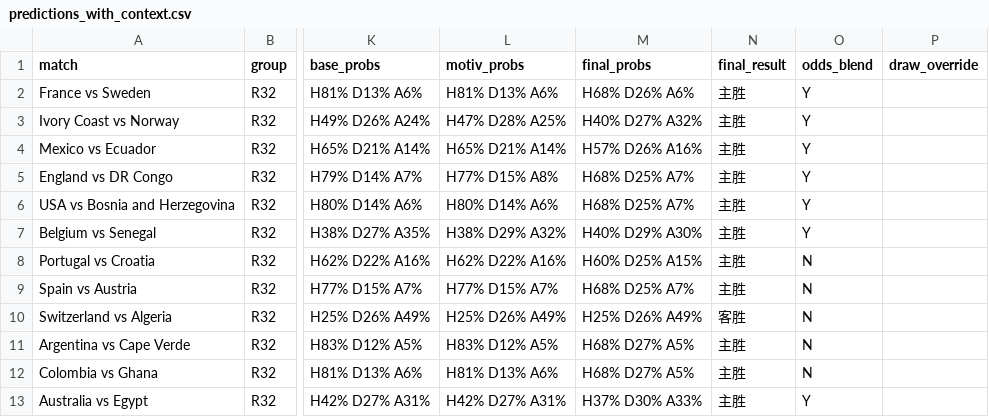
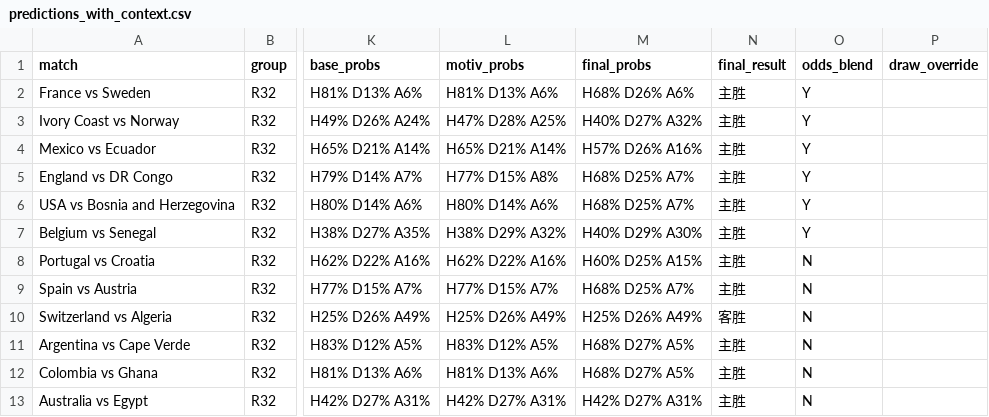
Before and after one commit to huangjialing0010/worldcup-2026-predict, a CSV file: output/predictions_with_context.csv, drawn as a sheet; only a part is shown, gaps mark what is left out; the diff names each change by its address in the sheet, - before the commit and + after, or states it on an @@ line.

```diff
--- a/output/predictions_with_context.csv
+++ b/output/predictions_with_context.csv
-M13 (final_probs): H37% D30% A33%
+M13 (final_probs): H42% D27% A31%
-O13 (odds_blend): Y
+O13 (odds_blend): N
```
Also changed, not shown: data/raw/odds_live.csv, 2 other files.
